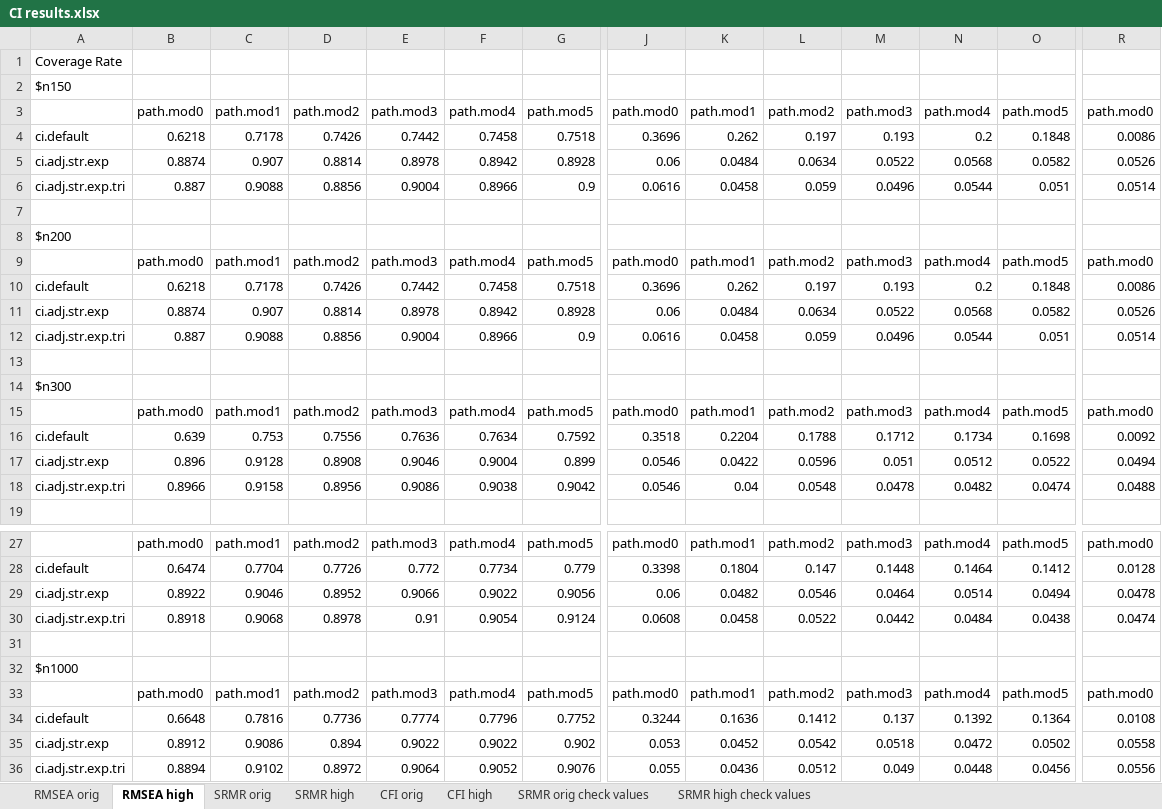
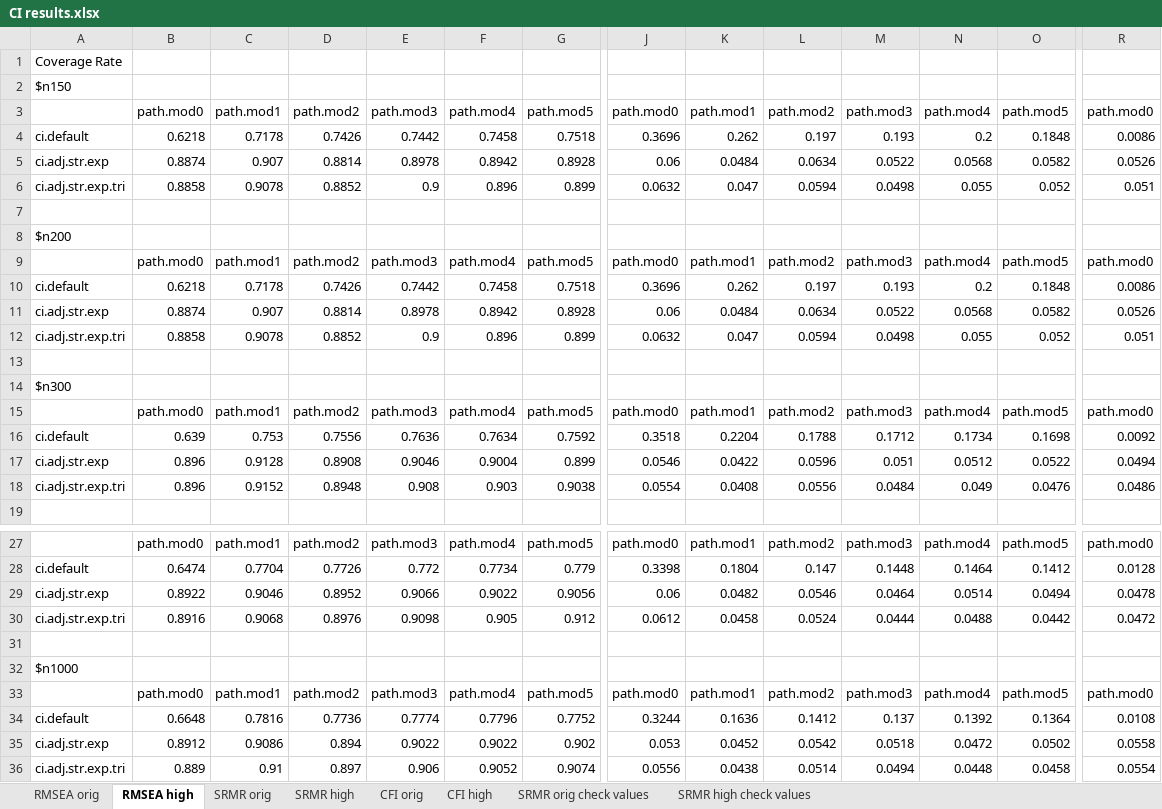
Before and after one commit to cathyxijuan/local-fit-indices2, an Excel workbook: simulation results/CI results.xlsx, sheet RMSEA high, drawn as a sheet; only a part is shown, gaps mark what is left out; values as stored, in another font and other column widths than the file's, no borders; removed rows and columns are numbered as before the commit, all else as after; rows hold the shown columns only; the diff covers the shown part only; the diff names each change by its address in the sheet, - before the commit and + after, or states it on an @@ line.

```diff
--- a/simulation results/CI results.xlsx (sheet RMSEA high)
+++ b/simulation results/CI results.xlsx (sheet RMSEA high)
-row 6: ci.adj.str.exp.tri | 0.887 | 0.9088 | 0.8856 | 0.9004 | 0.8966 | 0.9 | 0.0616 | 0.0458 | 0.059 | 0.0496 | 0.0544 | 0.051 | 0.0514
+row 6: ci.adj.str.exp.tri | 0.8858 | 0.9078 | 0.8852 | 0.9 | 0.896 | 0.899 | 0.0632 | 0.047 | 0.0594 | 0.0498 | 0.055 | 0.052 | 0.051
-row 12: ci.adj.str.exp.tri | 0.887 | 0.9088 | 0.8856 | 0.9004 | 0.8966 | 0.9 | 0.0616 | 0.0458 | 0.059 | 0.0496 | 0.0544 | 0.051 | 0.0514
+row 12: ci.adj.str.exp.tri | 0.8858 | 0.9078 | 0.8852 | 0.9 | 0.896 | 0.899 | 0.0632 | 0.047 | 0.0594 | 0.0498 | 0.055 | 0.052 | 0.051
-row 18: ci.adj.str.exp.tri | 0.8966 | 0.9158 | 0.8956 | 0.9086 | 0.9038 | 0.9042 | 0.0546 | 0.04 | 0.0548 | 0.0478 | 0.0482 | 0.0474 | 0.0488
+row 18: ci.adj.str.exp.tri | 0.896 | 0.9152 | 0.8948 | 0.908 | 0.903 | 0.9038 | 0.0554 | 0.0408 | 0.0556 | 0.0484 | 0.049 | 0.0476 | 0.0486
-B30: 0.8918
+B30: 0.8916
-D30: 0.8978
+D30: 0.8976
-E30: 0.91
+E30: 0.9098
-F30: 0.9054
+F30: 0.905
-G30: 0.9124
+G30: 0.912
-J30: 0.0608
+J30: 0.0612
-L30: 0.0522
+L30: 0.0524
-M30: 0.0442
+M30: 0.0444
-N30: 0.0484
+N30: 0.0488
-O30: 0.0438
+O30: 0.0442
-R30: 0.0474
+R30: 0.0472
-B36: 0.8894
+B36: 0.889
-C36: 0.9102
+C36: 0.91
-D36: 0.8972
+D36: 0.897
-E36: 0.9064
+E36: 0.906
-G36: 0.9076
+G36: 0.9074
-J36: 0.055
+J36: 0.0556
-K36: 0.0436
+K36: 0.0438
-L36: 0.0512
+L36: 0.0514
-M36: 0.049
+M36: 0.0494
-O36: 0.0456
+O36: 0.0458
-R36: 0.0556
+R36: 0.0554
```
Also changed, not shown: 9 edited cells elsewhere in this sheet, sheet RMSEA orig, sheet CFI high, sheet CFI orig, simulation results/bias results.xlsx, simulation results/standard deviation results.xlsx, 18 other files.
